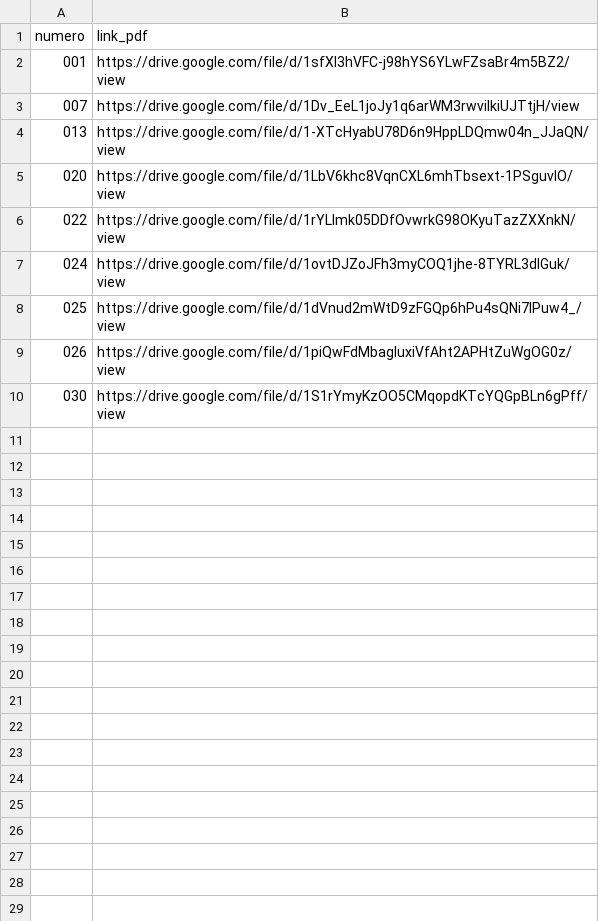
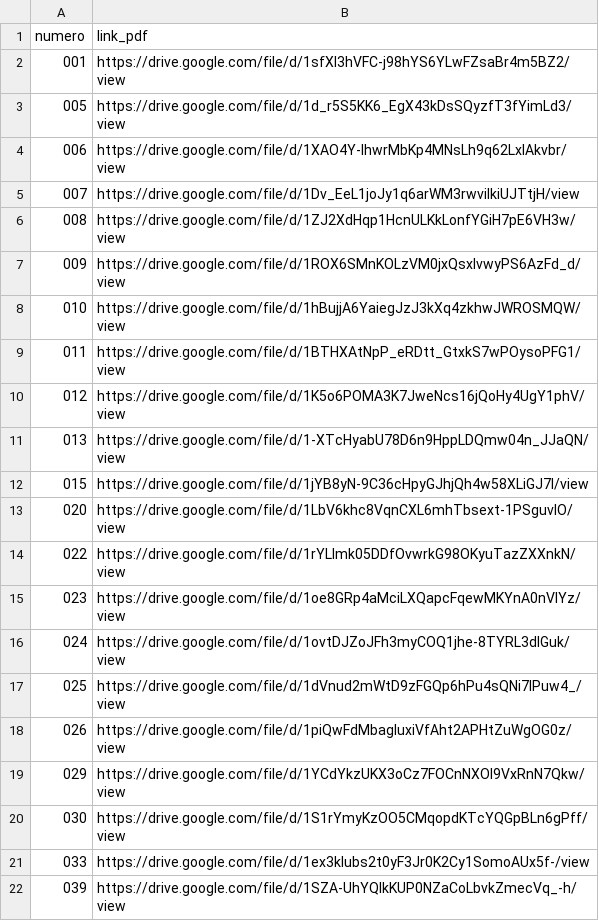
Before and after one commit to zZebbb/redes, a CSV file: data/pdfs.csv, drawn as a sheet; the diff names each change by its address in the sheet, - before the commit and + after, or states it on an @@ line.

```diff
--- a/data/pdfs.csv
+++ b/data/pdfs.csv
+row 3: 005 | https://drive.google.com/file/d/1d_r5S5KK6_EgX43kDsSQyzfT3fYimLd3/view
+row 4: 006 | https://drive.google.com/file/d/1XAO4Y-IhwrMbKp4MNsLh9q62LxlAkvbr/view
+row 6: 008 | https://drive.google.com/file/d/1ZJ2XdHqp1HcnULKkLonfYGiH7pE6VH3w/view
+row 7: 009 | https://drive.google.com/file/d/1ROX6SMnKOLzVM0jxQsxlvwyPS6AzFd_d/view
+row 8: 010 | https://drive.google.com/file/d/1hBujjA6YaiegJzJ3kXq4zkhwJWROSMQW/view
+row 9: 011 | https://drive.google.com/file/d/1BTHXAtNpP_eRDtt_GtxkS7wPOysoPFG1/view
+row 10: 012 | https://drive.google.com/file/d/1K5o6POMA3K7JweNcs16jQoHy4UgY1phV/view
+row 12: 015 | https://drive.google.com/file/d/1jYB8yN-9C36cHpyGJhjQh4w58XLiGJ7l/view
+row 15: 023 | https://drive.google.com/file/d/1oe8GRp4aMciLXQapcFqewMKYnA0nVIYz/view
+row 19: 029 | https://drive.google.com/file/d/1YCdYkzUKX3oCz7FOCnNXOI9VxRnN7Qkw/view
+row 21: 033 | https://drive.google.com/file/d/1ex3kIubs2t0yF3Jr0K2Cy1SomoAUx5f-/view
+row 22: 039 | https://drive.google.com/file/d/1SZA-UhYQlkKUP0NZaCoLbvkZmecVq_-h/view
```
